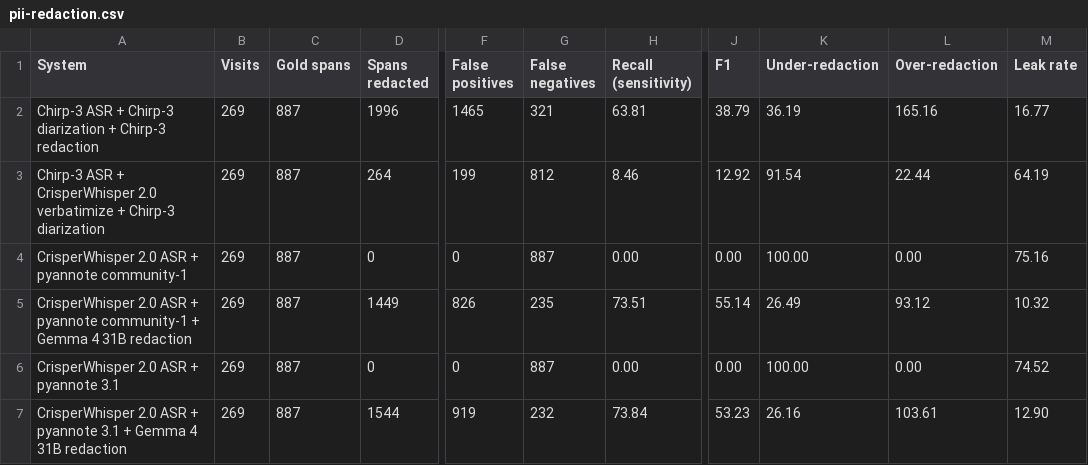
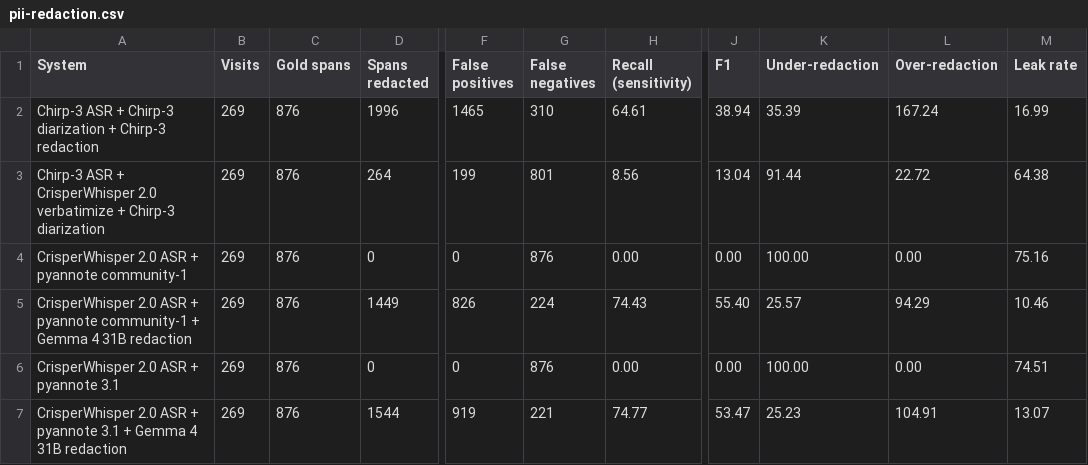
Before and after one commit to bentdixon/crisper-pyannote, a CSV file: reports/2026-08-11/tables/pii-redaction.csv, drawn as a sheet; only a part is shown, gaps mark what is left out; the diff names each change by its address in the sheet, - before the commit and + after, or states it on an @@ line.

```diff
--- a/reports/2026-08-11/tables/pii-redaction.csv
+++ b/reports/2026-08-11/tables/pii-redaction.csv
-C2:C7 (Gold spans): 887
+C2:C7 (Gold spans): 876
-G2 (False negatives): 321
+G2 (False negatives): 310
-H2 (Recall (sensitivity)): 63.81
+H2 (Recall (sensitivity)): 64.61
-J2 (F1): 38.79
+J2 (F1): 38.94
-K2 (Under-redaction): 36.19
+K2 (Under-redaction): 35.39
-L2 (Over-redaction): 165.16
+L2 (Over-redaction): 167.24
-M2 (Leak rate): 16.77
+M2 (Leak rate): 16.99
-G3 (False negatives): 812
+G3 (False negatives): 801
-H3 (Recall (sensitivity)): 8.46
+H3 (Recall (sensitivity)): 8.56
-J3 (F1): 12.92
+J3 (F1): 13.04
-K3 (Under-redaction): 91.54
+K3 (Under-redaction): 91.44
-L3 (Over-redaction): 22.44
+L3 (Over-redaction): 22.72
-M3 (Leak rate): 64.19
+M3 (Leak rate): 64.38
-G4 (False negatives): 887
+G4 (False negatives): 876
-G5 (False negatives): 235
+G5 (False negatives): 224
-H5 (Recall (sensitivity)): 73.51
+H5 (Recall (sensitivity)): 74.43
-J5 (F1): 55.14
+J5 (F1): 55.40
-K5 (Under-redaction): 26.49
+K5 (Under-redaction): 25.57
-L5 (Over-redaction): 93.12
+L5 (Over-redaction): 94.29
-M5 (Leak rate): 10.32
+M5 (Leak rate): 10.46
-G6 (False negatives): 887
+G6 (False negatives): 876
-M6 (Leak rate): 74.52
+M6 (Leak rate): 74.51
-G7 (False negatives): 232
+G7 (False negatives): 221
-H7 (Recall (sensitivity)): 73.84
+H7 (Recall (sensitivity)): 74.77
-J7 (F1): 53.23
+J7 (F1): 53.47
-K7 (Under-redaction): 26.16
+K7 (Under-redaction): 25.23
-L7 (Over-redaction): 103.61
+L7 (Over-redaction): 104.91
-M7 (Leak rate): 12.90
+M7 (Leak rate): 13.07
```
Also changed, not shown: 10 other files.
